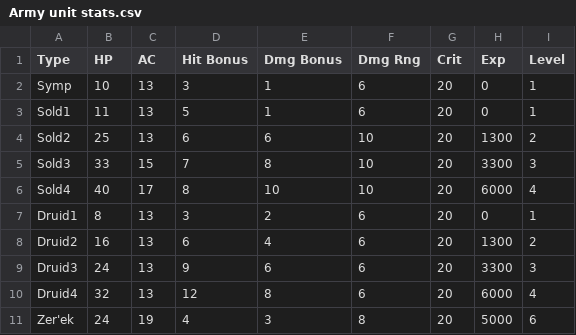
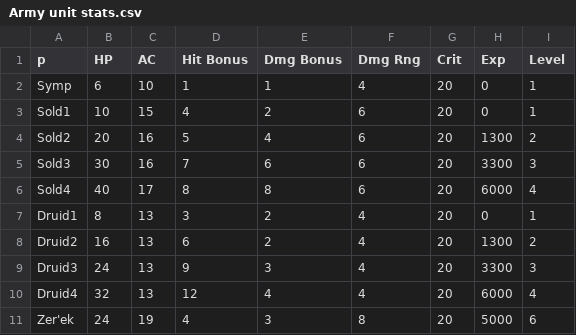
Before and after one commit to riggsb2/Pathfinder-py-scripts, a CSV file: Army Codes/Army unit stats.csv, drawn as a sheet.

```diff
--- a/Army Codes/Army unit stats.csv
+++ b/Army Codes/Army unit stats.csv
@@ -1,11 +1,11 @@
-Type,HP,AC,Hit Bonus,Dmg Bonus,Dmg Rng,Crit,Exp,Level
-Symp,10,13,3,1,6,20,0,1
-Sold1,11,13,5,1,6,20,0,1
-Sold2,25,13,6,6,10,20,1300,2
-Sold3,33,15,7,8,10,20,3300,3
-Sold4,40,17,8,10,10,20,6000,4
-Druid1,8,13,3,2,6,20,0,1
-Druid2,16,13,6,4,6,20,1300,2
-Druid3,24,13,9,6,6,20,3300,3
-Druid4,32,13,12,8,6,20,6000,4
+p,HP,AC,Hit Bonus,Dmg Bonus,Dmg Rng,Crit,Exp,Level
+Symp,6,10,1,1,4,20,0,1
+Sold1,10,15,4,2,6,20,0,1
+Sold2,20,16,5,4,6,20,1300,2
+Sold3,30,16,7,6,6,20,3300,3
+Sold4,40,17,8,8,6,20,6000,4
+Druid1,8,13,3,2,4,20,0,1
+Druid2,16,13,6,2,4,20,1300,2
+Druid3,24,13,9,3,4,20,3300,3
+Druid4,32,13,12,4,4,20,6000,4
 Zer'ek,24,19,4,3,8,20,5000,6
```
Also changed, not shown: Army Codes/000/City list.csv, 6 other files.
